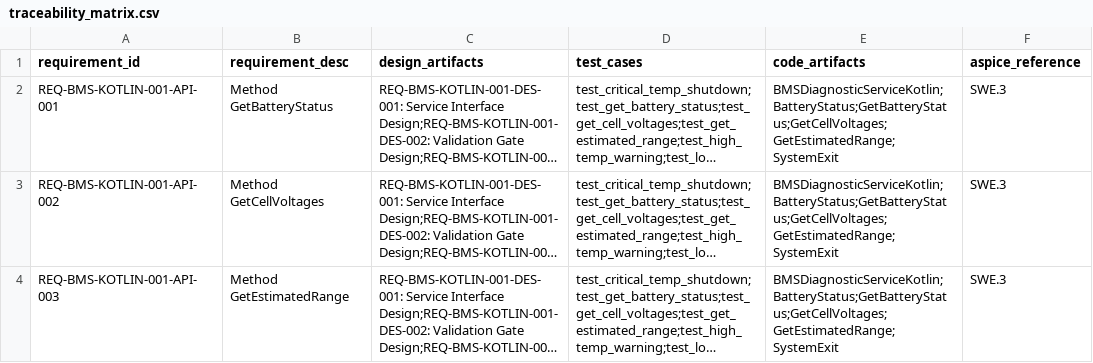
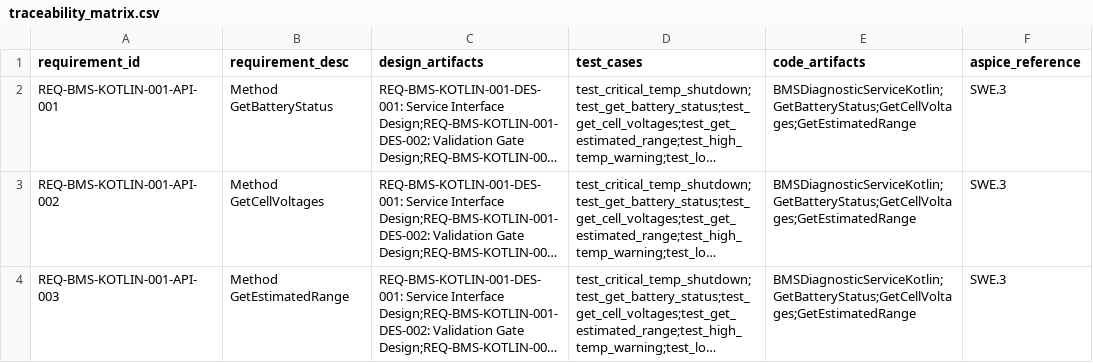
Before and after one commit to Yumekaz/AUTOFORGE, a CSV file: output/BMSDiagnosticServiceKotlin/traceability_matrix.csv, drawn as a sheet; long unchanged cells end in …; the diff names each change by its address in the sheet, - before the commit and + after, or states it on an @@ line.

```diff
--- a/output/BMSDiagnosticServiceKotlin/traceability_matrix.csv
+++ b/output/BMSDiagnosticServiceKotlin/traceability_matrix.csv
-E2:E4 (code_artifacts): BMSDiagnosticServiceKotlin;BatteryStatus;GetBatteryStatus;GetCellVoltages;GetEstimatedRange;SystemExit
+E2:E4 (code_artifacts): BMSDiagnosticServiceKotlin;GetBatteryStatus;GetCellVoltages;GetEstimatedRange
```
Also changed, not shown: output/BMSDiagnosticService/traceability_matrix.csv, output/BMSDiagnosticServiceJava/traceability_matrix.csv, 34 other files.
